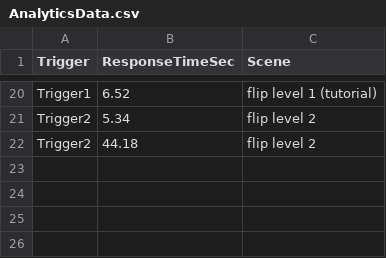
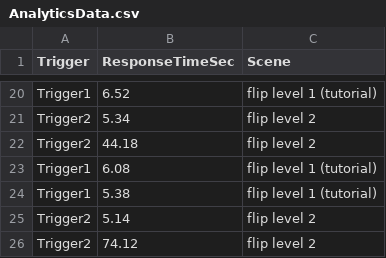
Before and after one commit to CSCI-526/main-flip, a CSV file: Assets/AnalyticsData.csv, drawn as a sheet; only a part is shown, gaps mark what is left out.

```diff
--- a/Assets/AnalyticsData.csv
+++ b/Assets/AnalyticsData.csv
@@ -22 +22,5 @@ Trigger2,5.34,flip level 2
 Trigger2,44.18,flip level 2
+Trigger1,6.08,flip level 1 (tutorial)
+Trigger1,5.38,flip level 1 (tutorial)
+Trigger2,5.14,flip level 2
+Trigger2,74.12,flip level 2
```
Also changed, not shown: 17 other files.
